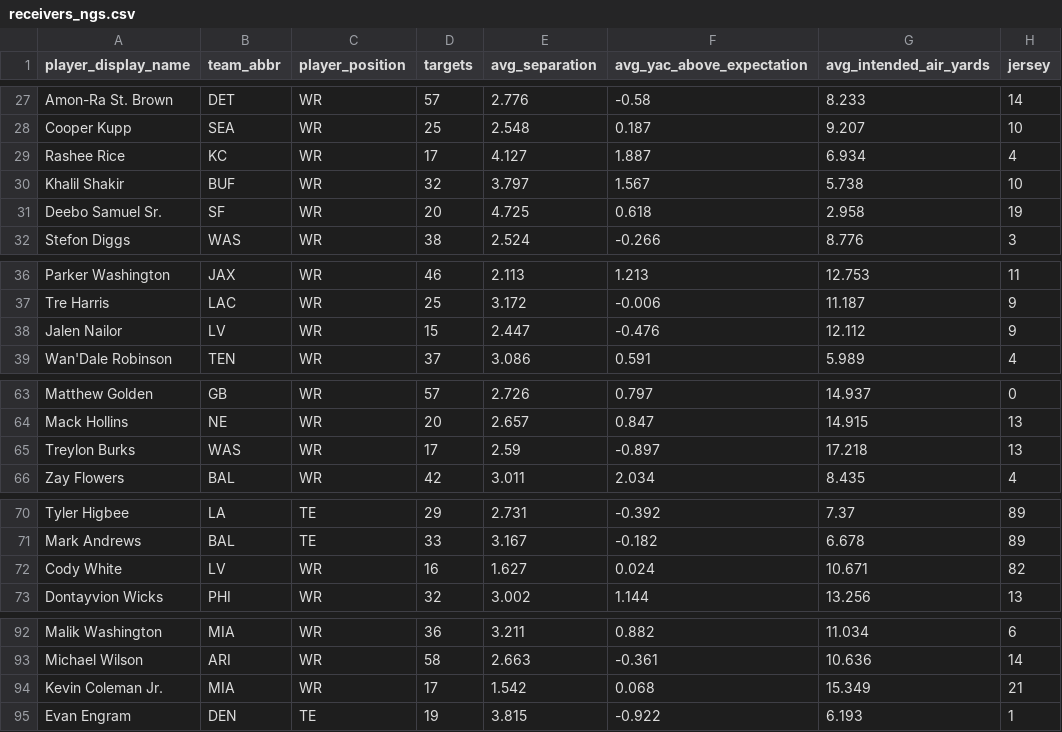
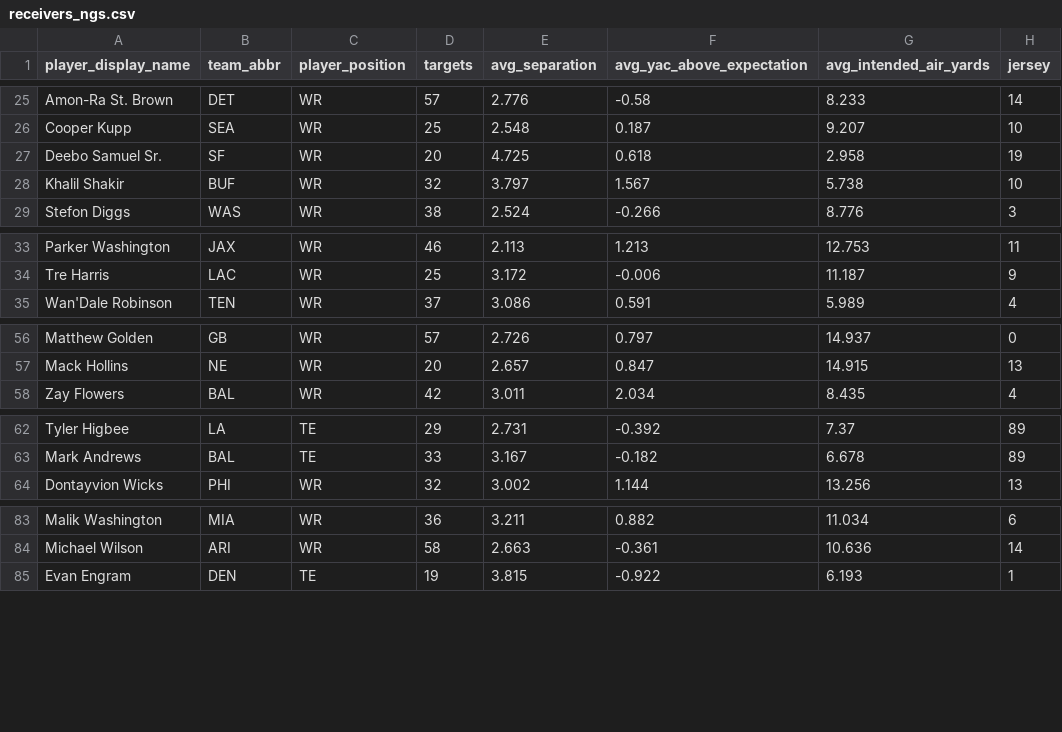
Before and after one commit to mpatricio1/NFL-Stats, a CSV file: data/receivers_ngs.csv, drawn as a sheet; only a part is shown, gaps mark what is left out; the diff covers the shown part only.

```diff
--- a/data/receivers_ngs.csv
+++ b/data/receivers_ngs.csv
@@ -28,5 +26,4 @@ Amon-Ra St. Brown,DET,WR,57,2.776,-0.58,8.233,14
 Cooper Kupp,SEA,WR,25,2.548,0.187,9.207,10
-Rashee Rice,KC,WR,17,4.127,1.887,6.934,4
+Deebo Samuel Sr.,SF,WR,20,4.725,0.618,2.958,19
 Khalil Shakir,BUF,WR,32,3.797,1.567,5.738,10
-Deebo Samuel Sr.,SF,WR,20,4.725,0.618,2.958,19
 Stefon Diggs,WAS,WR,38,2.524,-0.266,8.776,3
@@ -37,3 +34,2 @@ Parker Washington,JAX,WR,46,2.113,1.213,12.753,11
 Tre Harris,LAC,WR,25,3.172,-0.006,11.187,9
-Jalen Nailor,LV,WR,15,2.447,-0.476,12.112,9
 Wan'Dale Robinson,TEN,WR,37,3.086,0.591,5.989,4
@@ -64,3 +57,2 @@ Matthew Golden,GB,WR,57,2.726,0.797,14.937,0
 Mack Hollins,NE,WR,20,2.657,0.847,14.915,13
-Treylon Burks,WAS,WR,17,2.59,-0.897,17.218,13
 Zay Flowers,BAL,WR,42,3.011,2.034,8.435,4
@@ -71,3 +63,2 @@ Tyler Higbee,LA,TE,29,2.731,-0.392,7.37,89
 Mark Andrews,BAL,TE,33,3.167,-0.182,6.678,89
-Cody White,LV,WR,16,1.627,0.024,10.671,82
 Dontayvion Wicks,PHI,WR,32,3.002,1.144,13.256,13
@@ -93,3 +84,2 @@ Malik Washington,MIA,WR,36,3.211,0.882,11.034,6
 Michael Wilson,ARI,WR,58,2.663,-0.361,10.636,14
-Kevin Coleman Jr.,MIA,WR,17,1.542,0.068,15.349,21
 Evan Engram,DEN,TE,19,3.815,-0.922,6.193,1
```
Also changed, not shown: 1 added row and 10 removed rows elsewhere in this file, data/commentary.csv, data/team_bt_players.csv, 34 other files.
